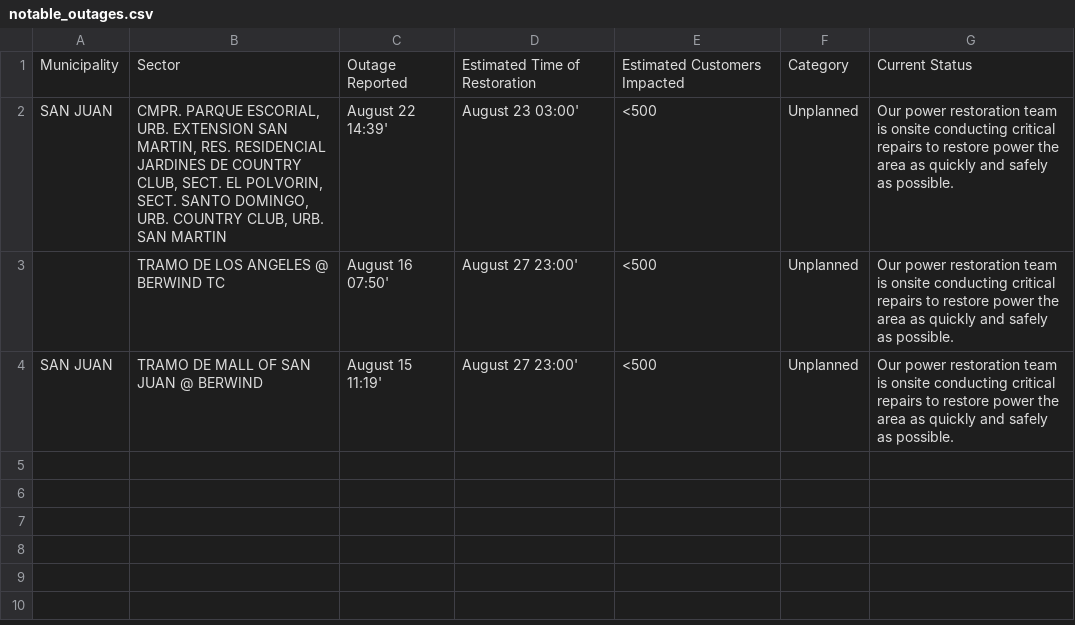
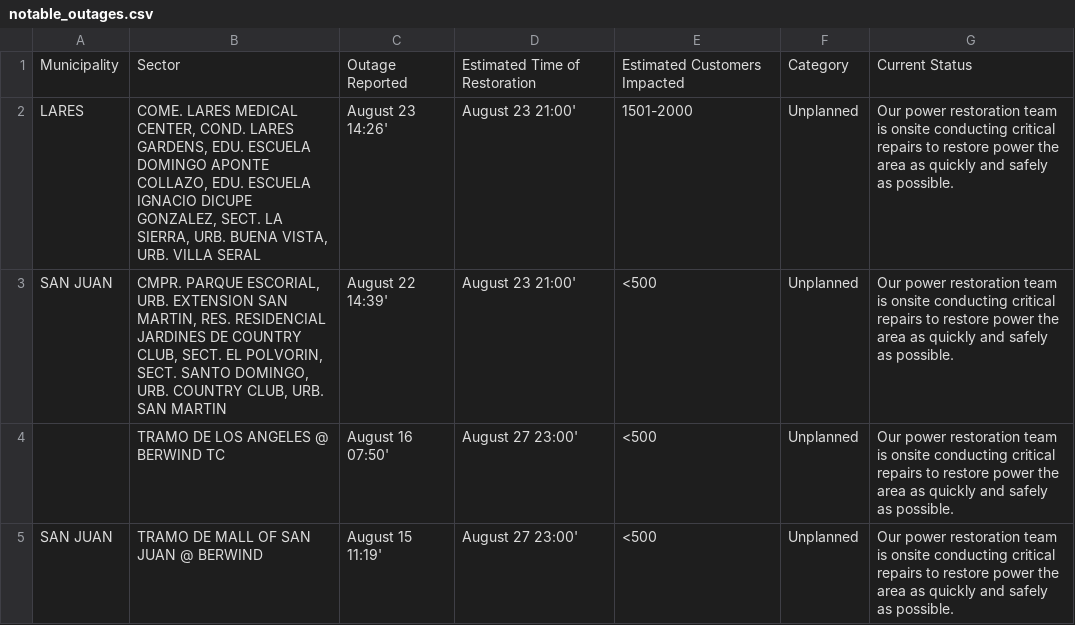
Before and after one commit to jicruz96/luma-energy-outages, a CSV file: notable_outages.csv, drawn as a sheet.

```diff
--- a/notable_outages.csv
+++ b/notable_outages.csv
@@ -1,3 +1,4 @@
 Municipality,Sector,Outage Reported,Estimated Time of Restoration,Estimated Customers Impacted,Category,Current Status
-SAN JUAN,"CMPR. PARQUE ESCORIAL, URB. EXTENSION SAN MARTIN, RES. RESIDENCIAL JARDINES DE COUNTRY CLUB, SECT. EL POLVORIN, SECT. SANTO DOMINGO, URB. COUNTRY CLUB, URB. SAN MARTIN",August 22 14:39',August 23 03:00',<500,Unplanned,Our power restoration team is onsite conducting critical repairs to restore power the area as quickly and safely as possible.
+LARES,"COME. LARES MEDICAL CENTER, COND. LARES GARDENS, EDU. ESCUELA DOMINGO APONTE COLLAZO, EDU. ESCUELA IGNACIO DICUPE GONZALEZ, SECT. LA SIERRA, URB. BUENA VISTA, URB. VILLA SERAL",August 23 14:26',August 23 21:00',1501-2000,Unplanned,Our power restoration team is onsite conducting critical repairs to restore power the area as quickly and safely as possible.
+SAN JUAN,"CMPR. PARQUE ESCORIAL, URB. EXTENSION SAN MARTIN, RES. RESIDENCIAL JARDINES DE COUNTRY CLUB, SECT. EL POLVORIN, SECT. SANTO DOMINGO, URB. COUNTRY CLUB, URB. SAN MARTIN",August 22 14:39',August 23 21:00',<500,Unplanned,Our power restoration team is onsite conducting critical repairs to restore power the area as quickly and safely as possible.
 ,TRAMO DE LOS ANGELES @ BERWIND TC,August 16 07:50',August 27 23:00',<500,Unplanned,Our power restoration team is onsite conducting critical repairs to restore power the area as quickly and safely as possible.
```
Also changed, not shown: 2 other files.
